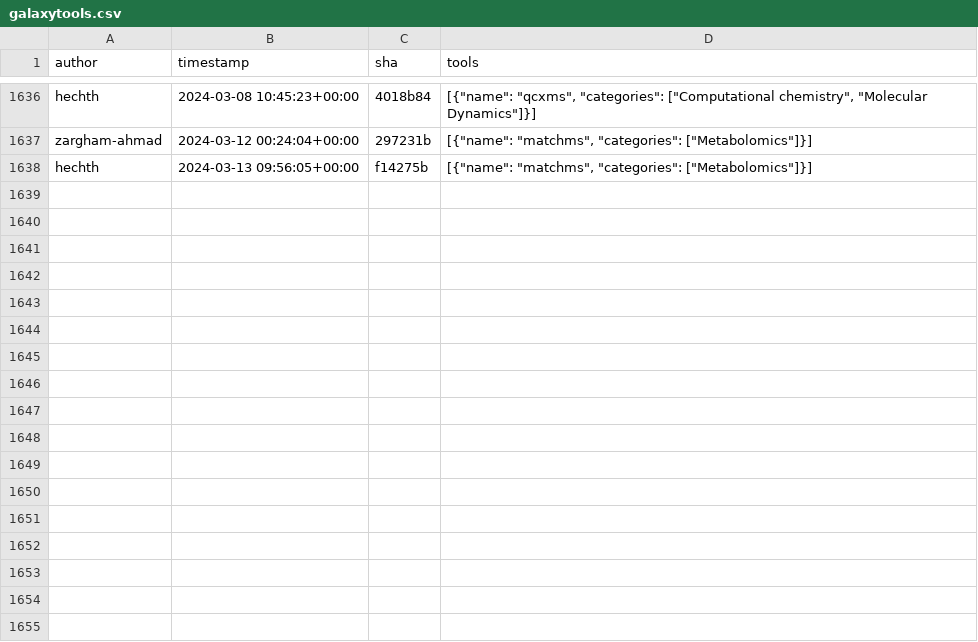
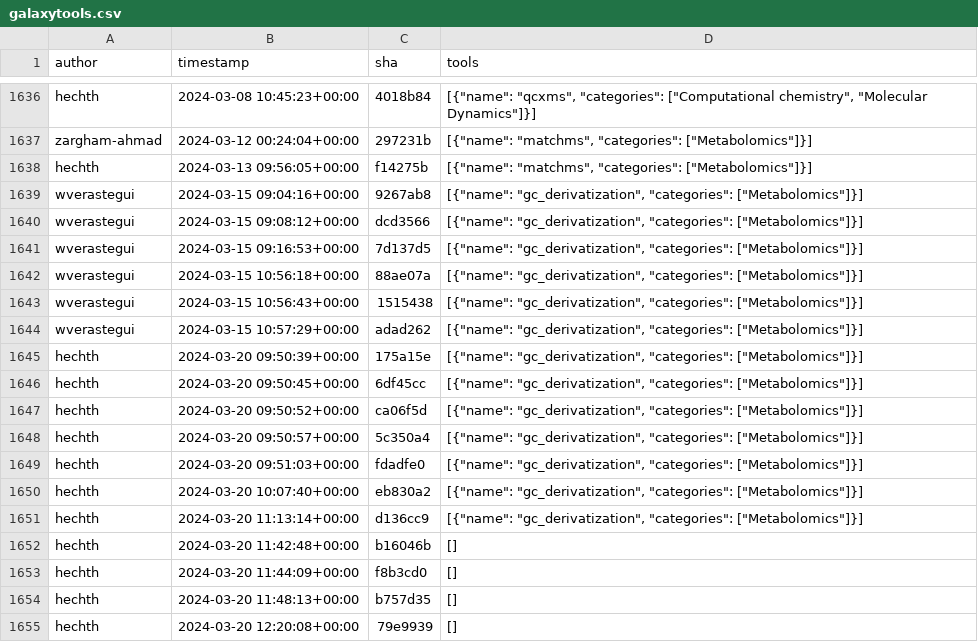
Before and after one commit to kostrykin/galaxy-community-activities, a CSV file: cache/repositories/RECETOX/galaxytools.csv, drawn as a sheet; only a part is shown, gaps mark what is left out.

```diff
--- a/cache/repositories/RECETOX/galaxytools.csv
+++ b/cache/repositories/RECETOX/galaxytools.csv
@@ -1638 +1638,18 @@
 "hechth","2024-03-13 09:56:05+00:00","f14275b","[{""name"": ""matchms"", ""categories"": [""Metabolomics""]}]"
+"wverastegui","2024-03-15 09:04:16+00:00","9267ab8","[{""name"": ""gc_derivatization"", ""categories"": [""Metabolomics""]}]"
+"wverastegui","2024-03-15 09:08:12+00:00","dcd3566","[{""name"": ""gc_derivatization"", ""categories"": [""Metabolomics""]}]"
+"wverastegui","2024-03-15 09:16:53+00:00","7d137d5","[{""name"": ""gc_derivatization"", ""categories"": [""Metabolomics""]}]"
+"wverastegui","2024-03-15 10:56:18+00:00","88ae07a","[{""name"": ""gc_derivatization"", ""categories"": [""Metabolomics""]}]"
+"wverastegui","2024-03-15 10:56:43+00:00","1515438","[{""name"": ""gc_derivatization"", ""categories"": [""Metabolomics""]}]"
+"wverastegui","2024-03-15 10:57:29+00:00","adad262","[{""name"": ""gc_derivatization"", ""categories"": [""Metabolomics""]}]"
+"hechth","2024-03-20 09:50:39+00:00","175a15e","[{""name"": ""gc_derivatization"", ""categories"": [""Metabolomics""]}]"
+"hechth","2024-03-20 09:50:45+00:00","6df45cc","[{""name"": ""gc_derivatization"", ""categories"": [""Metabolomics""]}]"
+"hechth","2024-03-20 09:50:52+00:00","ca06f5d","[{""name"": ""gc_derivatization"", ""categories"": [""Metabolomics""]}]"
+"hechth","2024-03-20 09:50:57+00:00","5c350a4","[{""name"": ""gc_derivatization"", ""categories"": [""Metabolomics""]}]"
+"hechth","2024-03-20 09:51:03+00:00","fdadfe0","[{""name"": ""gc_derivatization"", ""categories"": [""Metabolomics""]}]"
+"hechth","2024-03-20 10:07:40+00:00","eb830a2","[{""name"": ""gc_derivatization"", ""categories"": [""Metabolomics""]}]"
+"hechth","2024-03-20 11:13:14+00:00","d136cc9","[{""name"": ""gc_derivatization"", ""categories"": [""Metabolomics""]}]"
+"hechth","2024-03-20 11:42:48+00:00","b16046b","[]"
+"hechth","2024-03-20 11:44:09+00:00","f8b3cd0","[]"
+"hechth","2024-03-20 11:48:13+00:00","b757d35","[]"
+"hechth","2024-03-20 12:20:08+00:00","79e9939","[]"
```
Also changed, not shown: cache/avatars.csv, cache/repositories/galaxyecology/tools-ecology.csv, 10 other files.
